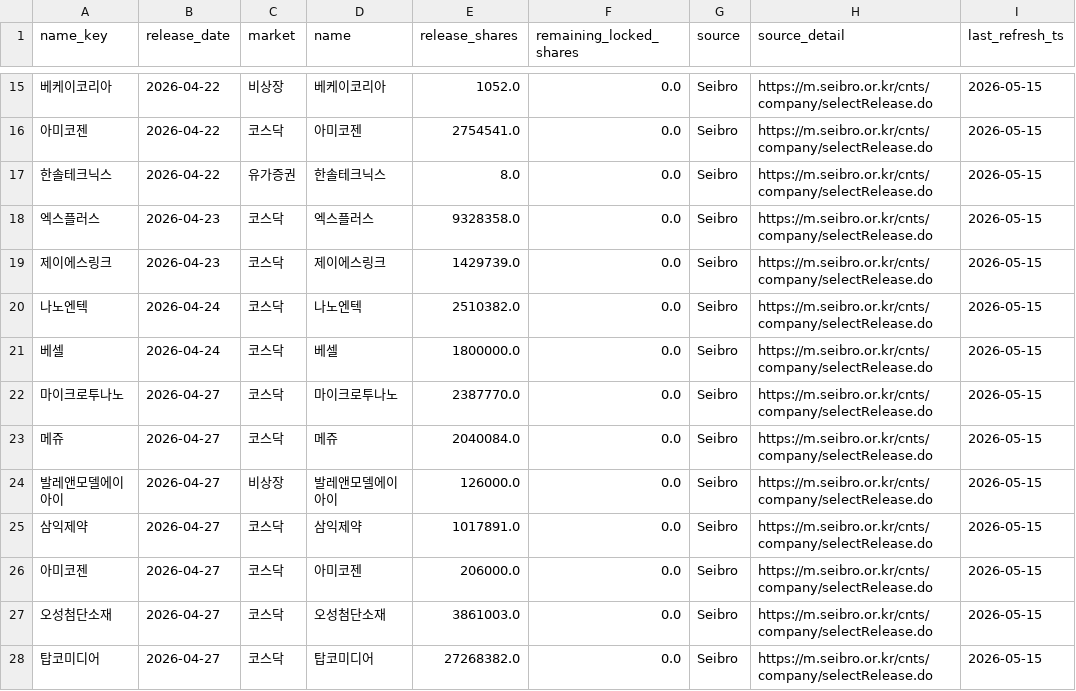
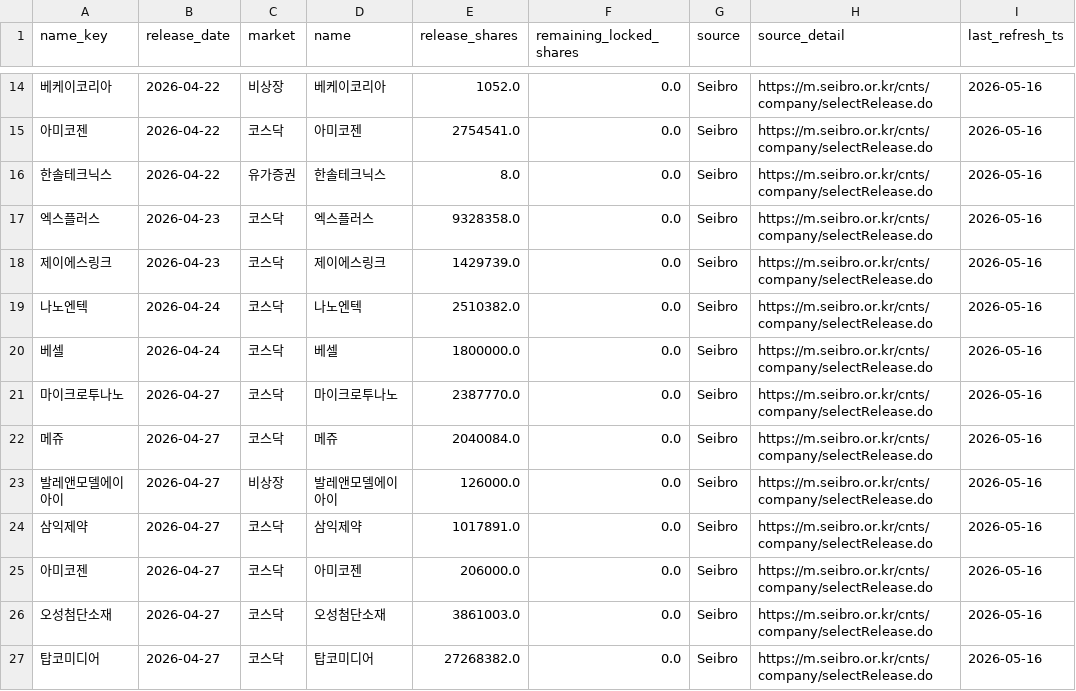
Before and after one commit to poet1004/offering_reminder, a CSV file: ipo_git/data/cache/seibro_release_live.csv, drawn as a sheet; only a part is shown, gaps mark what is left out; the diff covers the shown part only.

```diff
--- a/ipo_git/data/cache/seibro_release_live.csv
+++ b/ipo_git/data/cache/seibro_release_live.csv
@@ -15,14 +14,14 @@
-베케이코리아,2026-04-22,비상장,베케이코리아,1052.0,0.0,Seibro,https://m.seibro.or.kr/cnts/company/selectRelease.do,2026-05-15
-아미코젠,2026-04-22,코스닥,아미코젠,2754541.0,0.0,Seibro,https://m.seibro.or.kr/cnts/company/selectRelease.do,2026-05-15
-한솔테크닉스,2026-04-22,유가증권,한솔테크닉스,8.0,0.0,Seibro,https://m.seibro.or.kr/cnts/company/selectRelease.do,2026-05-15
-엑스플러스,2026-04-23,코스닥,엑스플러스,9328358.0,0.0,Seibro,https://m.seibro.or.kr/cnts/company/selectRelease.do,2026-05-15
-제이에스링크,2026-04-23,코스닥,제이에스링크,1429739.0,0.0,Seibro,https://m.seibro.or.kr/cnts/company/selectRelease.do,2026-05-15
-나노엔텍,2026-04-24,코스닥,나노엔텍,2510382.0,0.0,Seibro,https://m.seibro.or.kr/cnts/company/selectRelease.do,2026-05-15
-베셀,2026-04-24,코스닥,베셀,1800000.0,0.0,Seibro,https://m.seibro.or.kr/cnts/company/selectRelease.do,2026-05-15
-마이크로투나노,2026-04-27,코스닥,마이크로투나노,2387770.0,0.0,Seibro,https://m.seibro.or.kr/cnts/company/selectRelease.do,2026-05-15
-메쥬,2026-04-27,코스닥,메쥬,2040084.0,0.0,Seibro,https://m.seibro.or.kr/cnts/company/selectRelease.do,2026-05-15
-발레앤모델에이아이,2026-04-27,비상장,발레앤모델에이아이,126000.0,0.0,Seibro,https://m.seibro.or.kr/cnts/company/selectRelease.do,2026-05-15
-삼익제약,2026-04-27,코스닥,삼익제약,1017891.0,0.0,Seibro,https://m.seibro.or.kr/cnts/company/selectRelease.do,2026-05-15
-아미코젠,2026-04-27,코스닥,아미코젠,206000.0,0.0,Seibro,https://m.seibro.or.kr/cnts/company/selectRelease.do,2026-05-15
-오성첨단소재,2026-04-27,코스닥,오성첨단소재,3861003.0,0.0,Seibro,https://m.seibro.or.kr/cnts/company/selectRelease.do,2026-05-15
-탑코미디어,2026-04-27,코스닥,탑코미디어,27268382.0,0.0,Seibro,https://m.seibro.or.kr/cnts/company/selectRelease.do,2026-05-15
+베케이코리아,2026-04-22,비상장,베케이코리아,1052.0,0.0,Seibro,https://m.seibro.or.kr/cnts/company/selectRelease.do,2026-05-16
+아미코젠,2026-04-22,코스닥,아미코젠,2754541.0,0.0,Seibro,https://m.seibro.or.kr/cnts/company/selectRelease.do,2026-05-16
+한솔테크닉스,2026-04-22,유가증권,한솔테크닉스,8.0,0.0,Seibro,https://m.seibro.or.kr/cnts/company/selectRelease.do,2026-05-16
+엑스플러스,2026-04-23,코스닥,엑스플러스,9328358.0,0.0,Seibro,https://m.seibro.or.kr/cnts/company/selectRelease.do,2026-05-16
+제이에스링크,2026-04-23,코스닥,제이에스링크,1429739.0,0.0,Seibro,https://m.seibro.or.kr/cnts/company/selectRelease.do,2026-05-16
+나노엔텍,2026-04-24,코스닥,나노엔텍,2510382.0,0.0,Seibro,https://m.seibro.or.kr/cnts/company/selectRelease.do,2026-05-16
+베셀,2026-04-24,코스닥,베셀,1800000.0,0.0,Seibro,https://m.seibro.or.kr/cnts/company/selectRelease.do,2026-05-16
+마이크로투나노,2026-04-27,코스닥,마이크로투나노,2387770.0,0.0,Seibro,https://m.seibro.or.kr/cnts/company/selectRelease.do,2026-05-16
+메쥬,2026-04-27,코스닥,메쥬,2040084.0,0.0,Seibro,https://m.seibro.or.kr/cnts/company/selectRelease.do,2026-05-16
+발레앤모델에이아이,2026-04-27,비상장,발레앤모델에이아이,126000.0,0.0,Seibro,https://m.seibro.or.kr/cnts/company/selectRelease.do,2026-05-16
+삼익제약,2026-04-27,코스닥,삼익제약,1017891.0,0.0,Seibro,https://m.seibro.or.kr/cnts/company/selectRelease.do,2026-05-16
+아미코젠,2026-04-27,코스닥,아미코젠,206000.0,0.0,Seibro,https://m.seibro.or.kr/cnts/company/selectRelease.do,2026-05-16
+오성첨단소재,2026-04-27,코스닥,오성첨단소재,3861003.0,0.0,Seibro,https://m.seibro.or.kr/cnts/company/selectRelease.do,2026-05-16
+탑코미디어,2026-04-27,코스닥,탑코미디어,27268382.0,0.0,Seibro,https://m.seibro.or.kr/cnts/company/selectRelease.do,2026-05-16
```
Also changed, not shown: 1 removed row and 52 edited cells elsewhere in this file, ipo_git/data/cache/market_snapshot_last_success.csv, ipo_git/data/cache/public_quotes_latest.csv, 35 other files.
